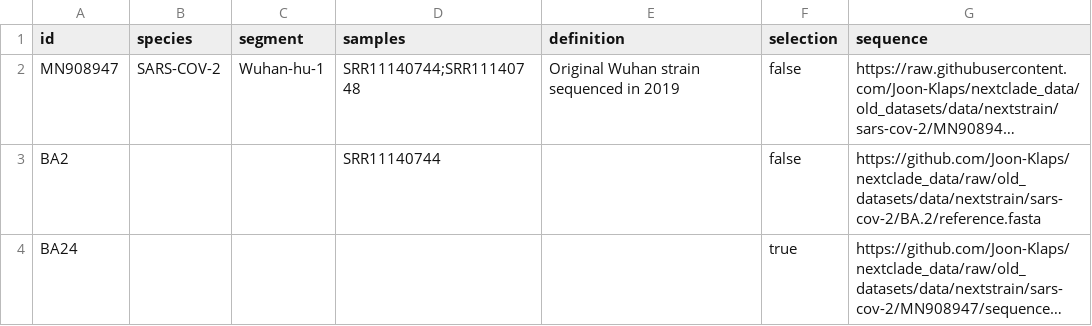
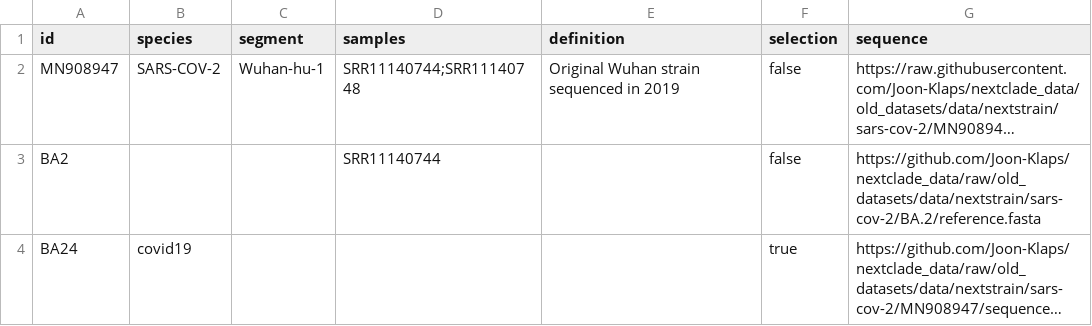
Before and after one commit to Joon-Klaps/viralgenie, a CSV file: assets/samplesheets/mapping_constrains.csv, drawn as a sheet; long unchanged cells end in …; the diff names each change by its address in the sheet, - before the commit and + after, or states it on an @@ line.

```diff
--- a/assets/samplesheets/mapping_constrains.csv
+++ b/assets/samplesheets/mapping_constrains.csv
-B4 (species): (empty)
+B4 (species): covid19
```
Also changed, not shown: 5 other files.
